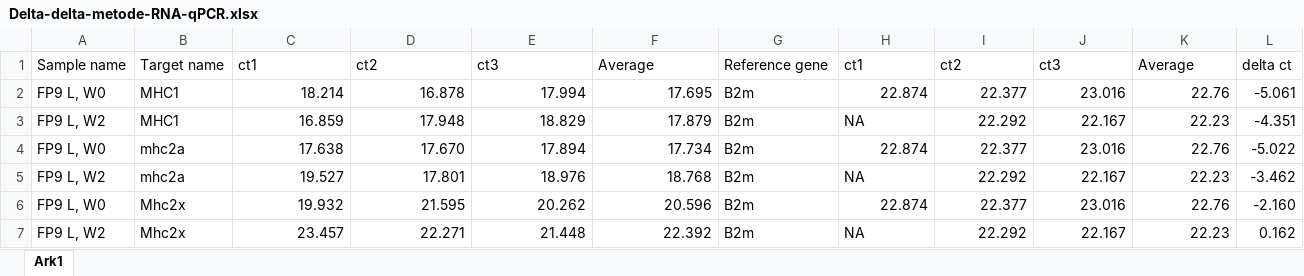
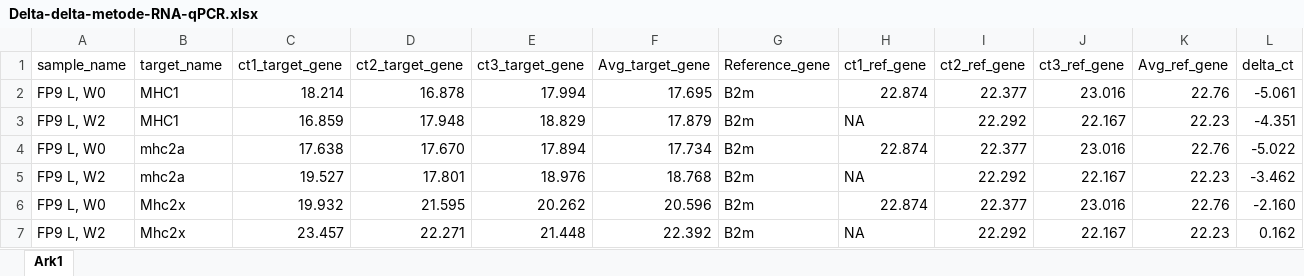
Before and after one commit to leif-tall/Regression-models-and-predicting-from-data, an Excel workbook: Data/Delta-delta-metode-RNA-qPCR.xlsx, sheet Ark1, drawn as a sheet; only a part is shown; values as stored, in another font and other column widths than the file's, no borders; removed rows and columns are numbered as before the commit, all else as after; rows hold the shown columns only; the diff names each change by its address in the sheet, - before the commit and + after, or states it on an @@ line.

Commit message:
endret på variabelnavn

```diff
--- a/Data/Delta-delta-metode-RNA-qPCR.xlsx (sheet Ark1)
+++ b/Data/Delta-delta-metode-RNA-qPCR.xlsx (sheet Ark1)
-row 1: Sample name | Target name | ct1 | ct2 | ct3 | Average | Reference gene | ct1 | ct2 | ct3 | Average | delta ct
+row 1: sample_name | target_name | ct1_target_gene | ct2_target_gene | ct3_target_gene | Avg_target_gene | Reference_gene | ct1_ref_gene | ct2_ref_gene | ct3_ref_gene | Avg_ref_gene | delta_ct
```
